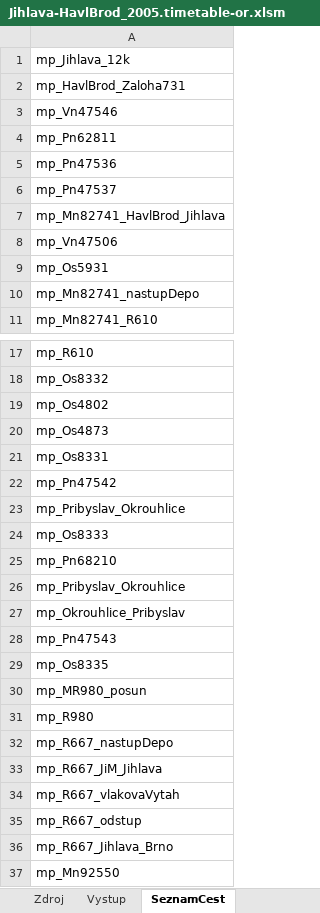
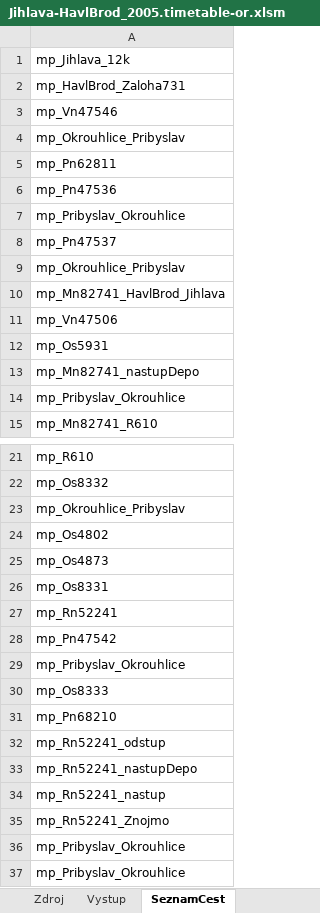
Before and after one commit to matejpacha/or_timetables, an Excel workbook: Trat225/ROUTES/Breclav - Praha/Activities/Openrails/Jihlava-HavlBrod_2005.timetable-or.xlsm, sheet SeznamCest, drawn as a sheet; only a part is shown, gaps mark what is left out; the shorter side is filled out with more unchanged rows; values as stored, in another font and other column widths than the file's, no borders; the diff covers the shown part only; the diff names each change by its address in the sheet, - before the commit and + after, or states it on an @@ line.

Commit message:
Trat225 - added traffic and Rn52241
Some more traffic around Havlickuv Brod
Rn52241 to Znojmo with loco switch in Jihlava

```diff
--- a/Trat225/ROUTES/Breclav - Praha/Activities/Openrails/Jihlava-HavlBrod_2005.timetable-or.xlsm (sheet SeznamCest)
+++ b/Trat225/ROUTES/Breclav - Praha/Activities/Openrails/Jihlava-HavlBrod_2005.timetable-or.xlsm (sheet SeznamCest)
+row 4: mp_Okrouhlice_Pribyslav
+row 7: mp_Pribyslav_Okrouhlice
+row 9: mp_Okrouhlice_Pribyslav
+row 14: mp_Pribyslav_Okrouhlice
+row 23: mp_Okrouhlice_Pribyslav
+row 27: mp_Rn52241
+row 32: mp_Rn52241_odstup
+row 33: mp_Rn52241_nastupDepo
+row 34: mp_Rn52241_nastup
+row 35: mp_Rn52241_Znojmo
+row 36: mp_Pribyslav_Okrouhlice
```
Also changed, not shown: 2 added rows elsewhere in this sheet, sheet ConsistyTransponovane, sheet Vystup, sheet Zdroj, formulas that keep their value, 15 other files.
